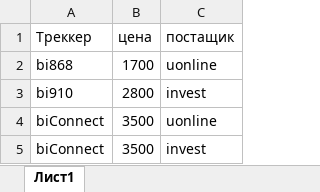
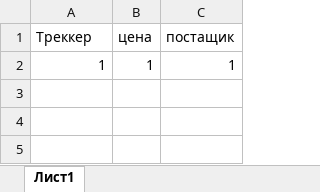
Before and after one commit to LyDjons/test1, an Excel workbook: first.xlsx, sheet Лист1, drawn as a sheet; values as stored, in another font and other column widths than the file's, no borders; removed rows and columns are numbered as before the commit, all else as after; the diff names each change by its address in the sheet, - before the commit and + after, or states it on an @@ line.

Commit message:
clear

```diff
--- a/first.xlsx (sheet Лист1)
+++ b/first.xlsx (sheet Лист1)
-row 2: bi868 | 1700 | uonline
-row 3: bi910 | 2800 | invest
-row 4: biConnect | 3500 | uonline
-row 5: biConnect | 3500 | invest
+row 2: 1 | 1 | 1
```
